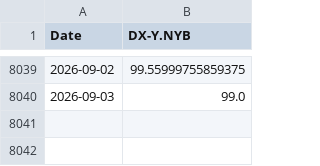
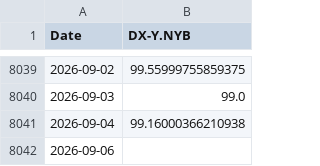
Before and after one commit to Gab1trs/Market-Dashboard, a CSV file: data/USD_data.csv, drawn as a sheet; only a part is shown, gaps mark what is left out; the diff names each change by its address in the sheet, - before the commit and + after, or states it on an @@ line.

```diff
--- a/data/USD_data.csv
+++ b/data/USD_data.csv
+row 8041: 2026-09-04 | 99.16000366210938
+row 8042: 2026-09-06
```
Also changed, not shown: data/SPY_data.csv, options/Crude_Oil_options.csv, 42 other files.
